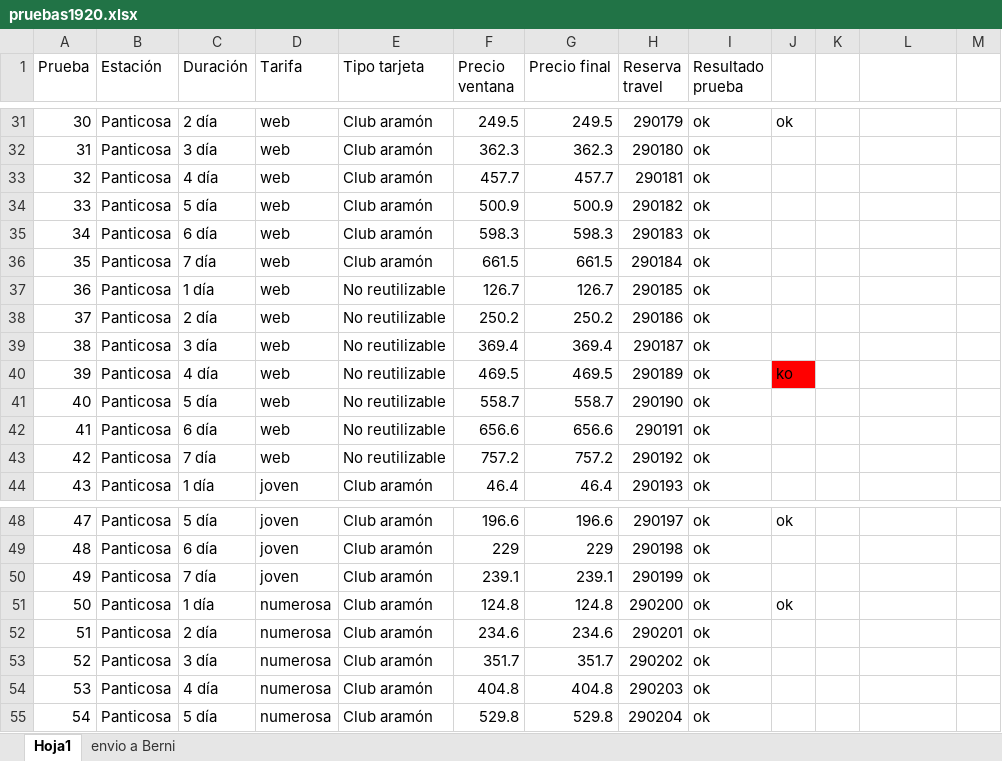
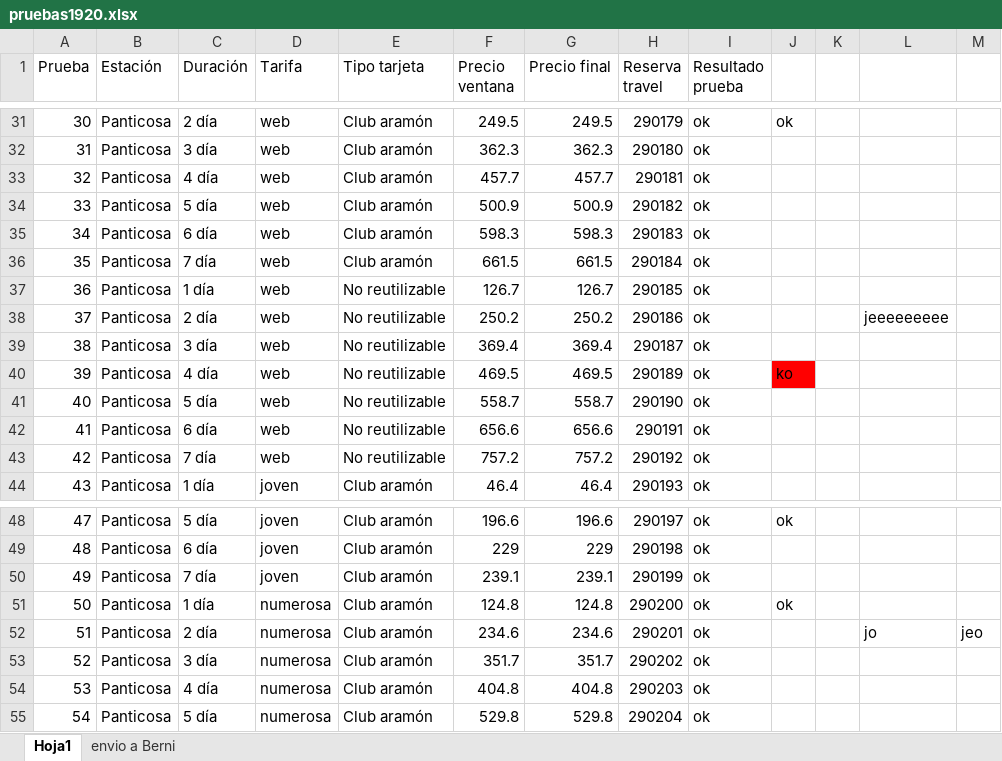
Before and after one commit to vidalix/vamos, an Excel workbook: pruebas1920.xlsx, sheet Hoja1, drawn as a sheet; only a part is shown, gaps mark what is left out; values as stored, in another font and other column widths than the file's, no borders; the diff names each change by its address in the sheet, - before the commit and + after, or states it on an @@ line.

Commit message:
Cambio de Mispe

```diff
--- a/pruebas1920.xlsx (sheet Hoja1)
+++ b/pruebas1920.xlsx (sheet Hoja1)
-L38: (empty)
+L38: jeeeeeeeee
-L52: (empty)
+L52: jo
-M52: (empty)
+M52: jeo
```
